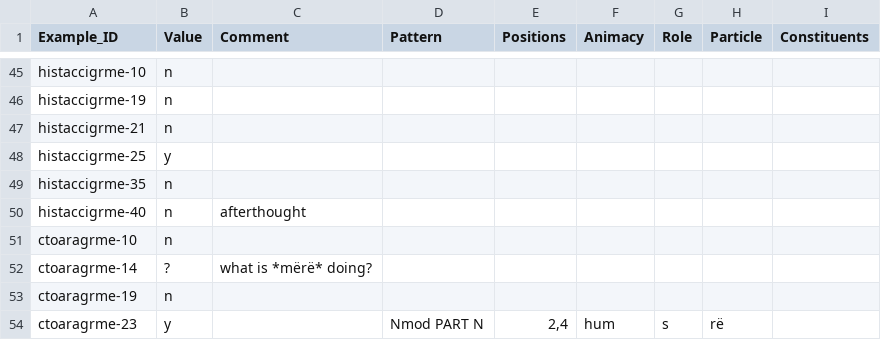
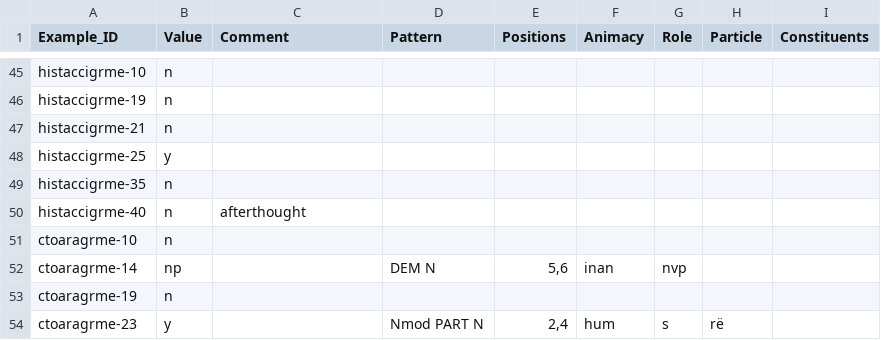
Before and after one commit to fmatter/cariban_nps, a CSV file: data/yab_ann.csv, drawn as a sheet; only a part is shown, gaps mark what is left out.

Commit message:
closes #81

```diff
--- a/data/yab_ann.csv
+++ b/data/yab_ann.csv
@@ -51,3 +51,3 @@ histaccigrme-40,n,afterthought,,,,,,
 ctoaragrme-10,n,,,,,,,
-ctoaragrme-14,?,what is *mërë* doing?,,,,,,
+ctoaragrme-14,np,,DEM N,"5,6",inan,nvp,,
 ctoaragrme-19,n,,,,,,,
```
